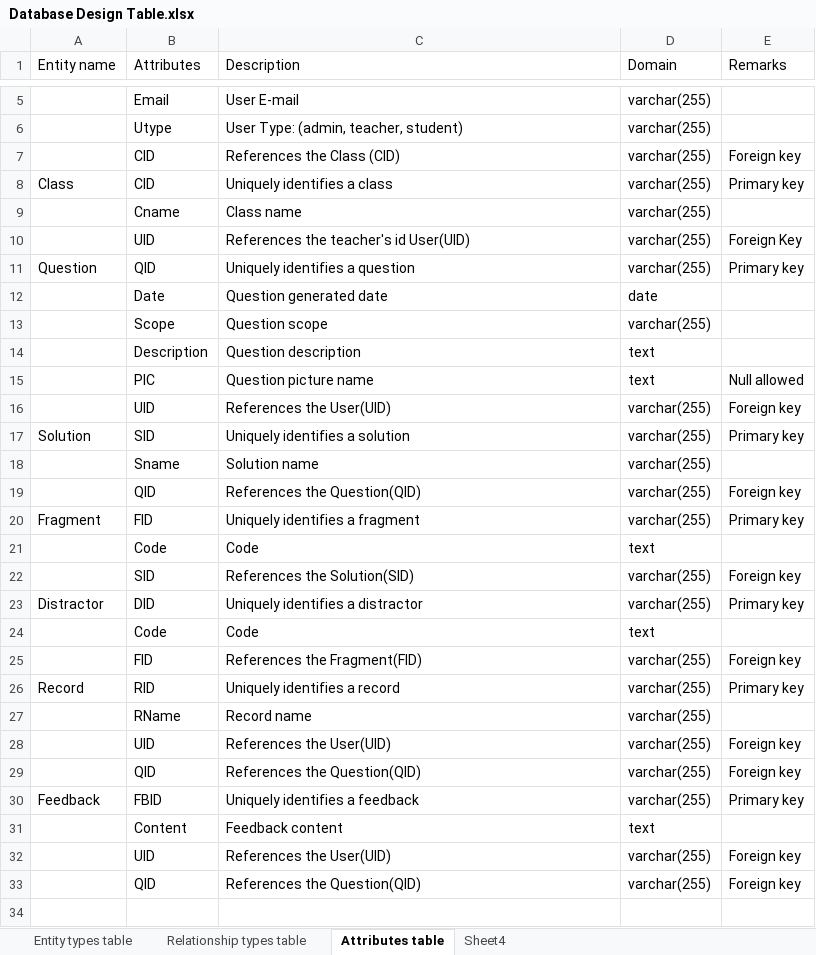
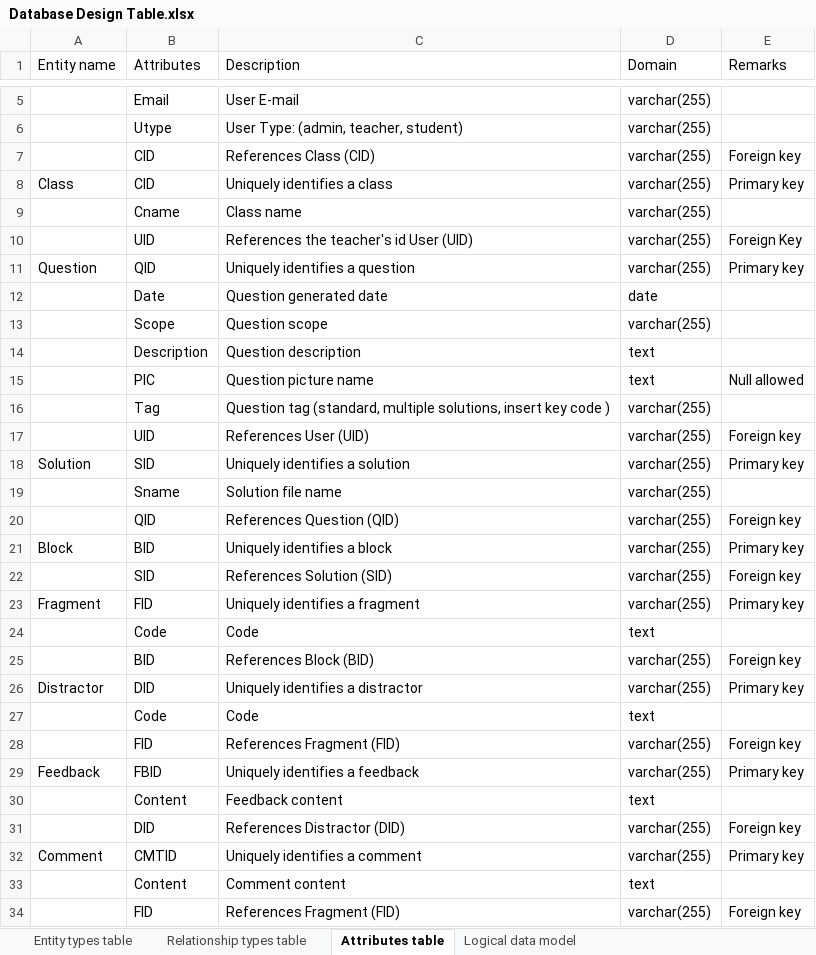
Before and after one commit to YajingLiu2357/Parsons-problem-generator-solver, an Excel workbook: Documents/Database Design Table.xlsx, sheet Attributes table, drawn as a sheet; only a part is shown, gaps mark what is left out; values as stored, in another font and other column widths than the file's, no borders; removed rows and columns are numbered as before the commit, all else as after; the diff names each change by its address in the sheet, - before the commit and + after, or states it on an @@ line.

```diff
--- a/Documents/Database Design Table.xlsx (sheet Attributes table)
+++ b/Documents/Database Design Table.xlsx (sheet Attributes table)
-sheet tab: Sheet4
+sheet tab: Logical data model
-C7 (Description): References the Class (CID)
+C7 (Description): References Class (CID)
-C10 (Description): References the teacher's id User(UID)
+C10 (Description): References the teacher's id User (UID)
+row 16:  | Tag | Question tag (standard, multiple solutions, insert key code ) | varchar(255)
-C17 (Description): References the User(UID)
+C17 (Description): References User (UID)
-C19 (Description): Solution name
+C19 (Description): Solution file name
-C20 (Description): References the Question(QID)
+C20 (Description): References Question (QID)
+row 21: Block | BID | Uniquely identifies a block | varchar(255) | Primary key
+row 22:  | SID | References Solution (SID) | varchar(255) | Foreign key
-B25 (Attributes): SID
+B25 (Attributes): BID
-C25 (Description): References the Solution(SID)
+C25 (Description): References Block (BID)
-C28 (Description): References the Fragment(FID)
+C28 (Description): References Fragment (FID)
-row 26: Record | RID | Uniquely identifies a record | varchar(255) | Primary key
-row 27:  | RName | Record name | varchar(255)
-row 28:  | UID | References the User(UID) | varchar(255) | Foreign key
-row 29:  | QID | References the Question(QID) | varchar(255) | Foreign key
-B31 (Attributes): UID
+B31 (Attributes): DID
-C31 (Description): References the User(UID)
+C31 (Description): References Distractor (DID)
+row 32: Comment | CMTID | Uniquely identifies a comment | varchar(255) | Primary key
+row 33:  | Content | Comment content | text
-B34 (Attributes): QID
+B34 (Attributes): FID
-C34 (Description): References the Question(QID)
+C34 (Description): References Fragment (FID)
```
Also changed, not shown: sheet Relationship types table, sheet Logical data model, sheet Entity types table, 3 other files.
